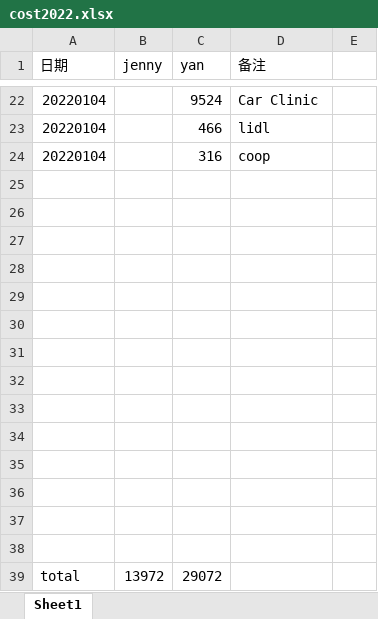
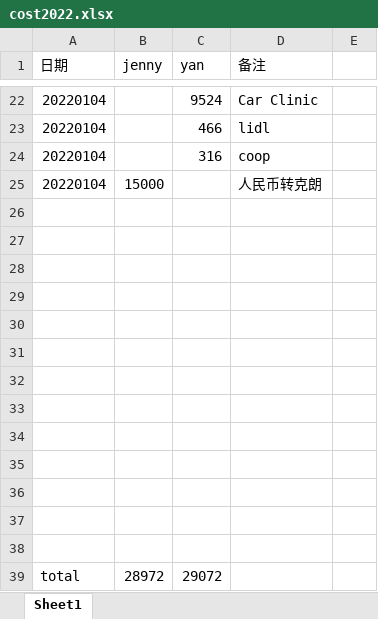
Before and after one commit to yanhuanwang/cost2022, an Excel workbook: cost2022.xlsx, sheet Sheet1, drawn as a sheet; only a part is shown, gaps mark what is left out; values as stored, in another font and other column widths than the file's, no borders; removed rows and columns are numbered as before the commit, all else as after; the diff names each change by its address in the sheet, - before the commit and + after, or states it on an @@ line.

Commit message:
20220104

```diff
--- a/cost2022.xlsx (sheet Sheet1)
+++ b/cost2022.xlsx (sheet Sheet1)
+row 25: 20220104 | 15000 |  | 人民币转克朗
-row 38: (empty)
-B39 (jenny): 13972
+B39 (jenny): 28972
```
